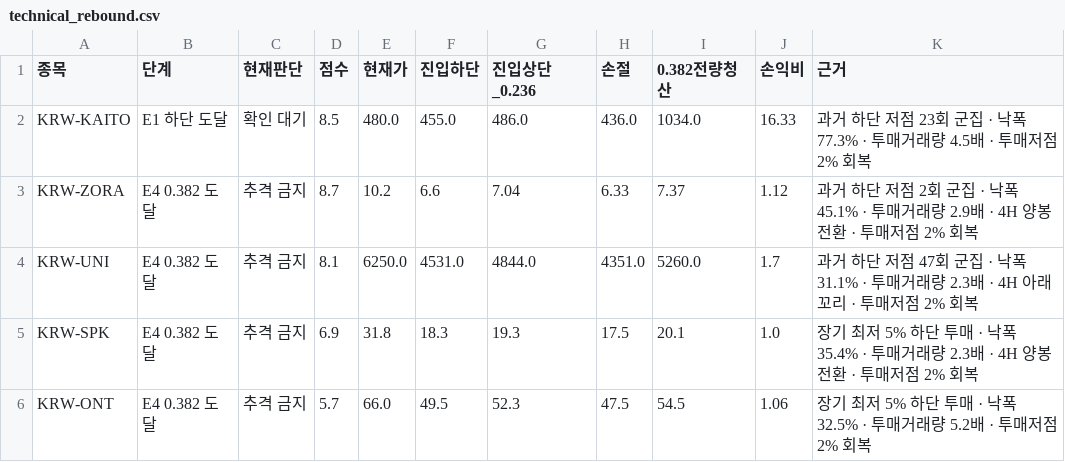
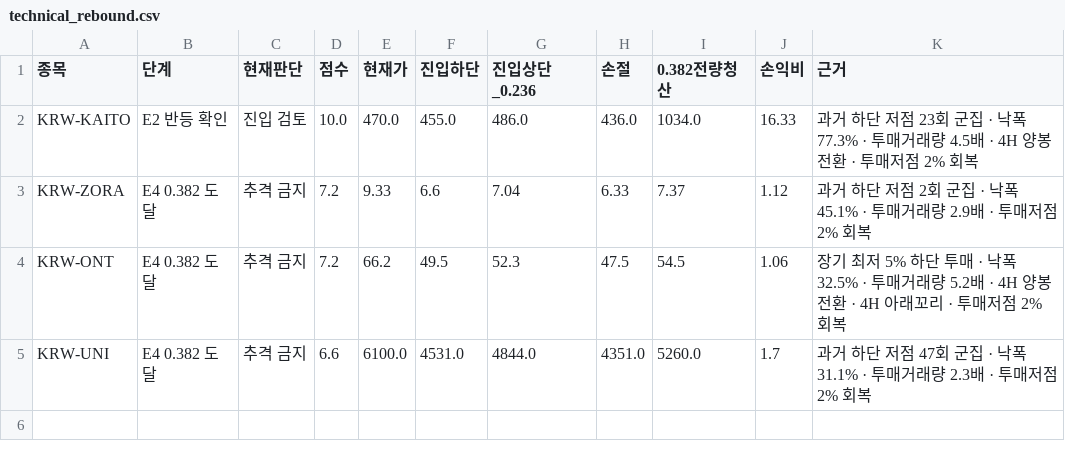
Before and after one commit to anna0205ms-stack/today-coin-explorer, a CSV file: outputs/technical_rebound.csv, drawn as a sheet.

```diff
--- a/outputs/technical_rebound.csv
+++ b/outputs/technical_rebound.csv
@@ -1,6 +1,5 @@
 종목,단계,현재판단,점수,현재가,진입하단,진입상단_0.236,손절,0.382전량청산,손익비,근거
-KRW-KAITO,E1 하단 도달,확인 대기,8.5,480.0,455.0,486.0,436.0,1034.0,16.33,과거 하단 저점 23회 군집 · 낙폭 77.3% · 투매거래량 4.5배 · 투매저점 2% 회복
-KRW-ZORA,E4 0.382 도달,추격 금지,8.7,10.2,6.6,7.04,6.33,7.37,1.12,과거 하단 저점 2회 군집 · 낙폭 45.1% · 투매거래량 2.9배 · 4H 양봉 전환 · 투매저점 2% 회복
-KRW-UNI,E4 0.382 도달,추격 금지,8.1,6250.0,4531.0,4844.0,4351.0,5260.0,1.7,과거 하단 저점 47회 군집 · 낙폭 31.1% · 투매거래량 2.3배 · 4H 아래꼬리 · 투매저점 2% 회복
-KRW-SPK,E4 0.382 도달,추격 금지,6.9,31.8,18.3,19.3,17.5,20.1,1.0,장기 최저 5% 하단 투매 · 낙폭 35.4% · 투매거래량 2.3배 · 4H 양봉 전환 · 투매저점 2% 회복
-KRW-ONT,E4 0.382 도달,추격 금지,5.7,66.0,49.5,52.3,47.5,54.5,1.06,장기 최저 5% 하단 투매 · 낙폭 32.5% · 투매거래량 5.2배 · 투매저점 2% 회복
+KRW-KAITO,E2 반등 확인,진입 검토,10.0,470.0,455.0,486.0,436.0,1034.0,16.33,과거 하단 저점 23회 군집 · 낙폭 77.3% · 투매거래량 4.5배 · 4H 양봉 전환 · 투매저점 2% 회복
+KRW-ZORA,E4 0.382 도달,추격 금지,7.2,9.33,6.6,7.04,6.33,7.37,1.12,과거 하단 저점 2회 군집 · 낙폭 45.1% · 투매거래량 2.9배 · 투매저점 2% 회복
+KRW-ONT,E4 0.382 도달,추격 금지,7.2,66.2,49.5,52.3,47.5,54.5,1.06,장기 최저 5% 하단 투매 · 낙폭 32.5% · 투매거래량 5.2배 · 4H 양봉 전환 · 4H 아래꼬리 · 투매저점 2% 회복
+KRW-UNI,E4 0.382 도달,추격 금지,6.6,6100.0,4531.0,4844.0,4351.0,5260.0,1.7,과거 하단 저점 47회 군집 · 낙폭 31.1% · 투매거래량 2.3배 · 투매저점 2% 회복
```
Also changed, not shown: outputs/latest_scan.csv, outputs/pre_breakout_reclaim.csv, 48 other files.
